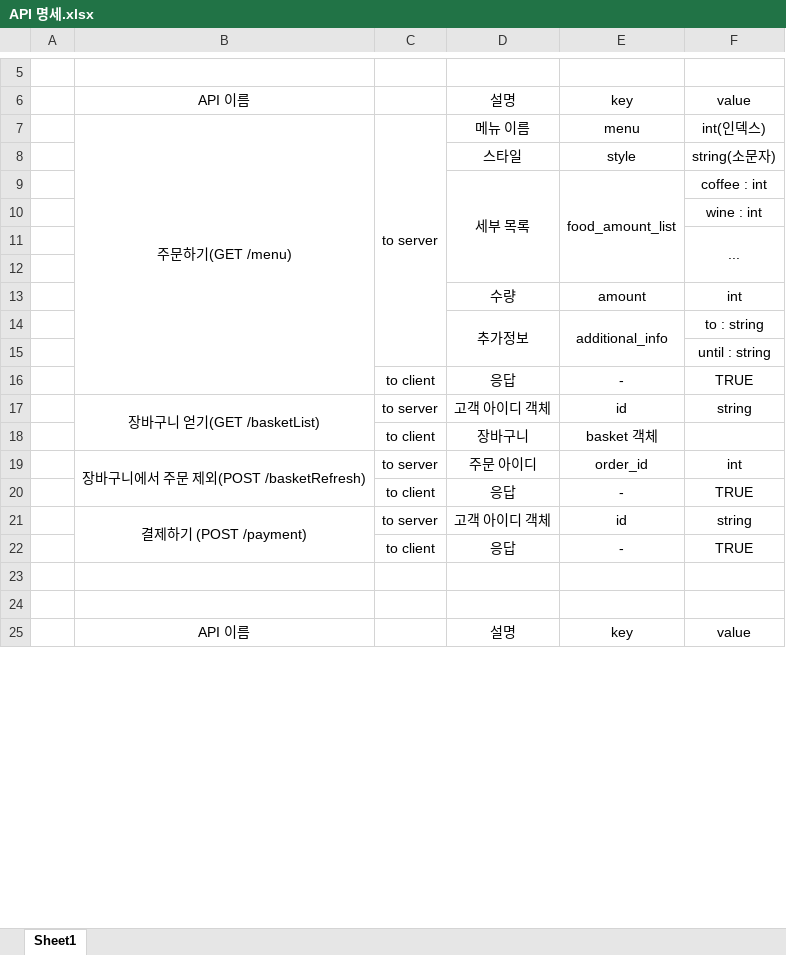
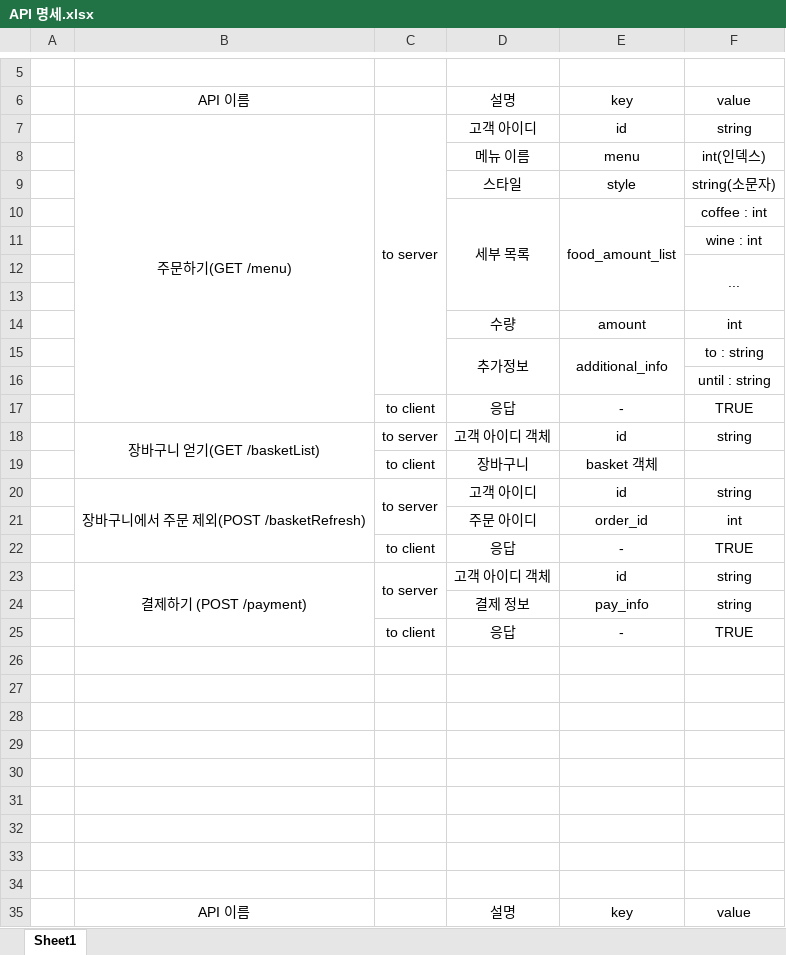
Before and after one commit to kir3i/Mr.Great-SE-Project, an Excel workbook: Documents/API 명세.xlsx, sheet Sheet1, drawn as a sheet; only a part is shown, gaps mark what is left out; values as stored, in another font and other column widths than the file's, no borders; removed rows and columns are numbered as before the commit, all else as after; the diff covers the shown part only; the diff names each change by its address in the sheet, - before the commit and + after, or states it on an @@ line.

Commit message:
API 명세 수정

```diff
--- a/Documents/API 명세.xlsx (sheet Sheet1)
+++ b/Documents/API 명세.xlsx (sheet Sheet1)
+row 7:  | 주문하기(GET /menu) | to server | 고객 아이디 | id | string
-B8: 주문하기(GET /menu)
+B8: (empty)
-B7:B16 merged
-C8: to server
+C8: (empty)
-C7:C15 merged
+row 20:  | 장바구니에서 주문 제외(POST /basketRefresh) | to server | 고객 아이디 | id | string
-B21: 장바구니에서 주문 제외(POST /basketRefresh)
+B21: (empty)
-B19:B20 merged
-C21: to server
+C21: (empty)
+C23:C24 merged
+row 24:  |  |  | 결제 정보 | pay_info | string
+row 28: (empty)
+row 29: (empty)
+row 30: (empty)
+row 31: (empty)
+row 32: (empty)
+row 33: (empty)
+row 34: (empty)
```
Also changed, not shown: 3 edited cells elsewhere in this sheet.
